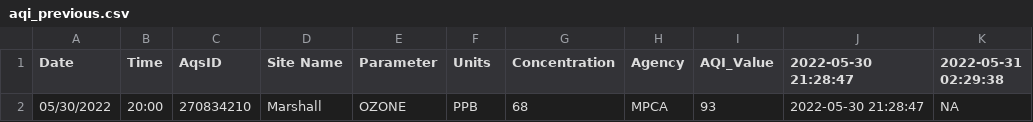
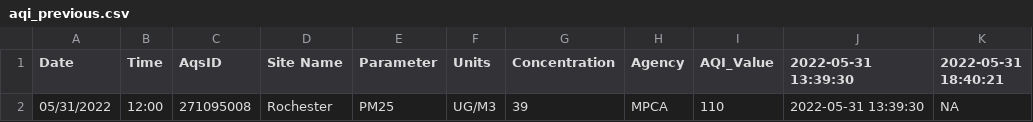
Before and after one commit to MPCA-air/aqi-watch, a CSV file: data/aqi_previous.csv, drawn as a sheet.

```diff
--- a/data/aqi_previous.csv
+++ b/data/aqi_previous.csv
@@ -1,2 +1,2 @@
-"Date","Time","AqsID","Site Name","Parameter","Units","Concentration","Agency","AQI_Value","2022-05-30 21:28:47","2022-05-31 02:29:38"
-"05/30/2022","20:00","270834210","Marshall","OZONE","PPB",68,"MPCA",93,"2022-05-30 21:28:47",NA
+"Date","Time","AqsID","Site Name","Parameter","Units","Concentration","Agency","AQI_Value","2022-05-31 13:39:30","2022-05-31 18:40:21"
+"05/31/2022","12:00","271095008","Rochester","PM25","UG/M3",39,"MPCA",110,"2022-05-31 13:39:30",NA
```
Also changed, not shown: 8 other files.
